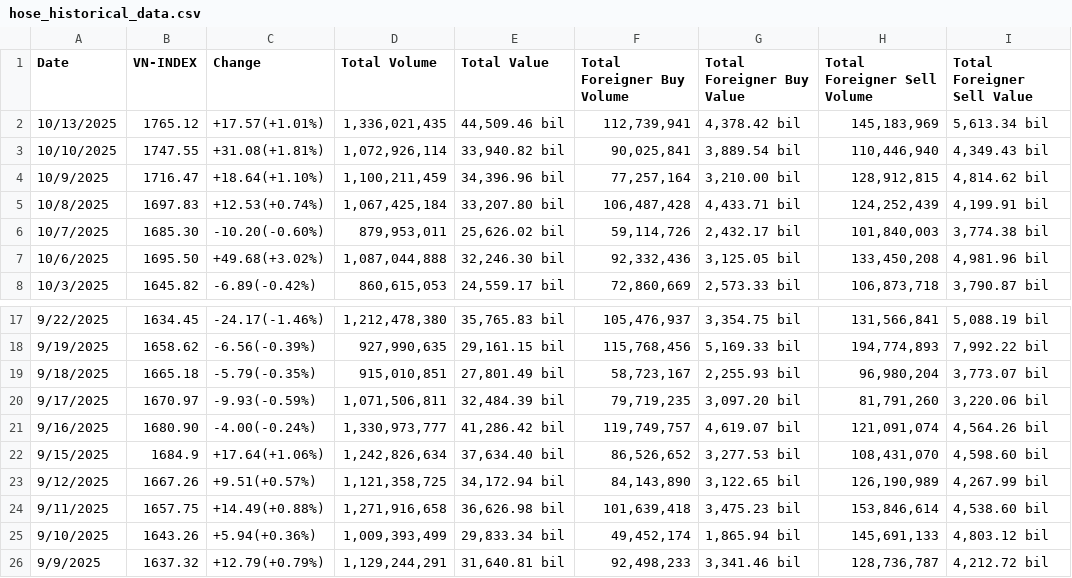
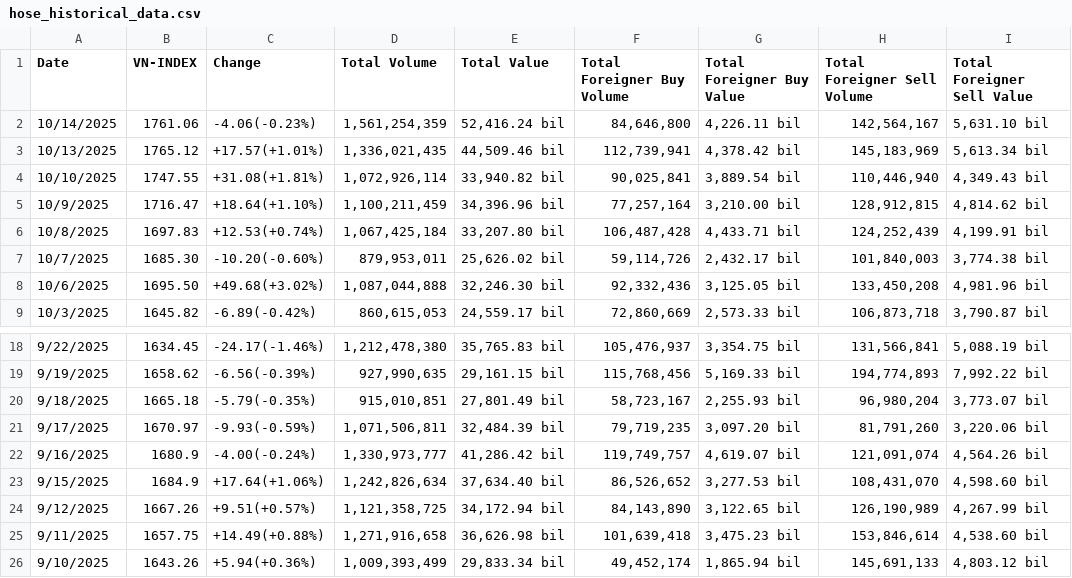
Before and after one commit to knam2609/vn_index, a CSV file: raw_data/vn_index_data/hose_historical_data.csv, drawn as a sheet; only a part is shown, gaps mark what is left out; the shorter side is filled out with more unchanged rows.

```diff
--- a/raw_data/vn_index_data/hose_historical_data.csv
+++ b/raw_data/vn_index_data/hose_historical_data.csv
@@ -1,2 +1,3 @@
 Date,VN-INDEX,Change,Total Volume,Total Value,Total Foreigner Buy Volume,Total Foreigner Buy Value,Total Foreigner Sell Volume,Total Foreigner Sell Value
+10/14/2025,1761.06,-4.06(-0.23%),"1,561,254,359","52,416.24 bil","84,646,800","4,226.11 bil","142,564,167","5,631.10 bil"
 10/13/2025,1765.12,+17.57(+1.01%),"1,336,021,435","44,509.46 bil","112,739,941","4,378.42 bil","145,183,969","5,613.34 bil"
@@ -20,3 +21,3 @@ Date,VN-INDEX,Change,Total Volume,Total Value,Total Foreigner Buy Volume,Total F
 9/17/2025,1670.97,-9.93(-0.59%),"1,071,506,811","32,484.39 bil","79,719,235","3,097.20 bil","81,791,260","3,220.06 bil"
-9/16/2025,1680.90,-4.00(-0.24%),"1,330,973,777","41,286.42 bil","119,749,757","4,619.07 bil","121,091,074","4,564.26 bil"
+9/16/2025,1680.9,-4.00(-0.24%),"1,330,973,777","41,286.42 bil","119,749,757","4,619.07 bil","121,091,074","4,564.26 bil"
 9/15/2025,1684.9,+17.64(+1.06%),"1,242,826,634","37,634.40 bil","86,526,652","3,277.53 bil","108,431,070","4,598.60 bil"
```
Also changed, not shown: forecast_result/vn_index/final_LSTM.csv, forecast_result/vn_index/final_NeuralProphet.csv, 52 other files.
